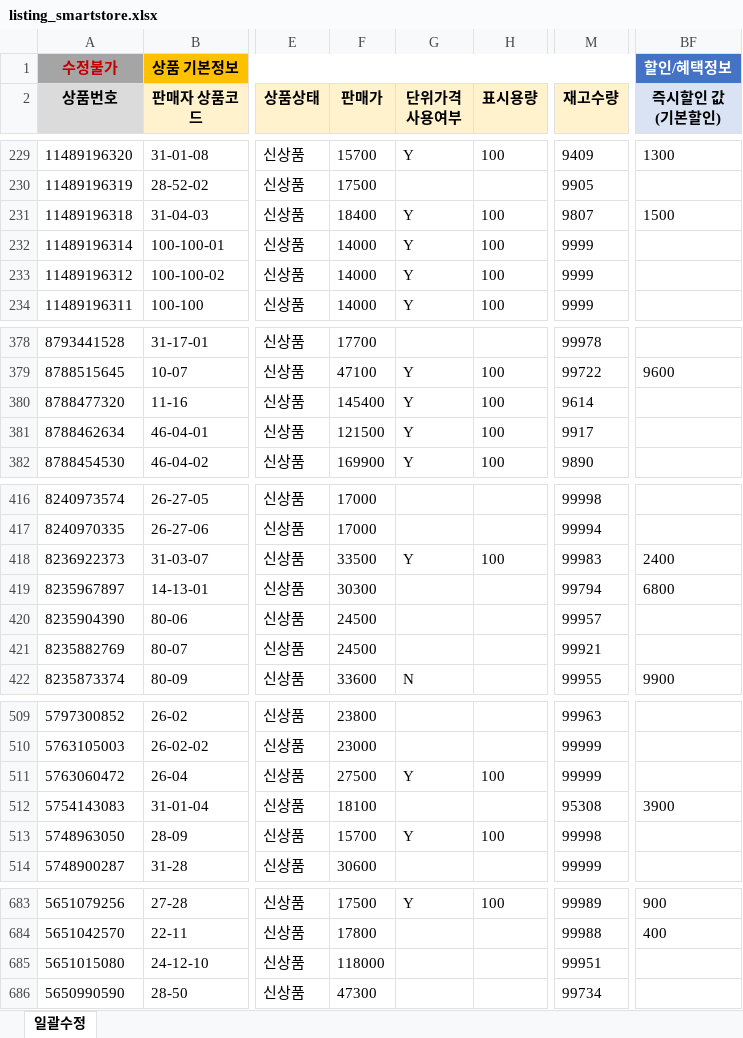
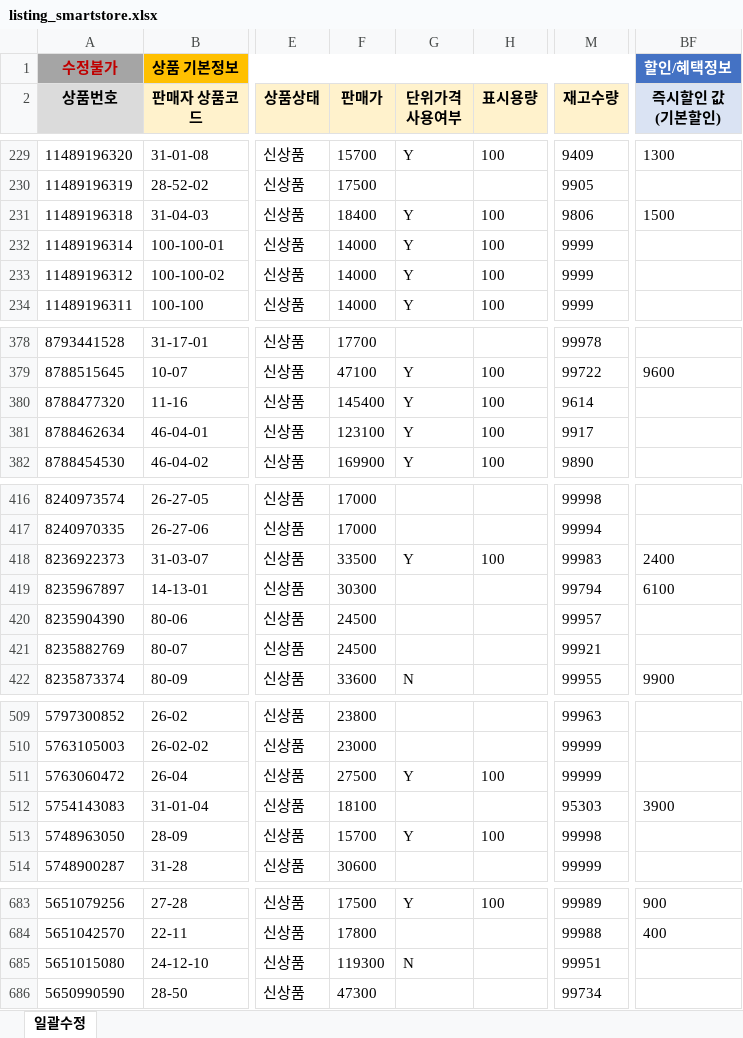
Before and after one commit to OURPROJECTDAO/work-automation-app, an Excel workbook: reference/listing_smartstore.xlsx, sheet 일괄수정, drawn as a sheet; only a part is shown, gaps mark what is left out; values as stored, in another font and other column widths than the file's, no borders; the diff covers the shown part only; the diff names each change by its address in the sheet, - before the commit and + after, or states it on an @@ line.

Commit message:
data(listing-raw): smartstore 원본양식 갱신

```diff
--- a/reference/listing_smartstore.xlsx (sheet 일괄수정)
+++ b/reference/listing_smartstore.xlsx (sheet 일괄수정)
-M231 (재고수량): 9807
+M231 (재고수량): 9806
-F381 (판매가): 121500
+F381 (판매가): 123100
-BF419 (즉시할인 값 (기본할인)): 6800
+BF419 (즉시할인 값 (기본할인)): 6100
-M512 (재고수량): 95308
+M512 (재고수량): 95303
-F685 (판매가): 118000
+F685 (판매가): 119300
-G685 (단위가격 사용여부): (empty)
+G685 (단위가격 사용여부): N
```
Also changed, not shown: 2 edited cells elsewhere in this sheet.
